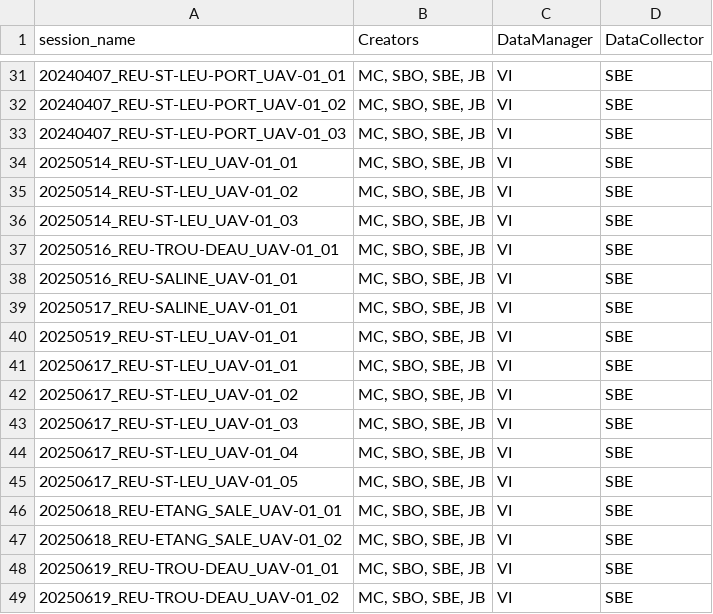
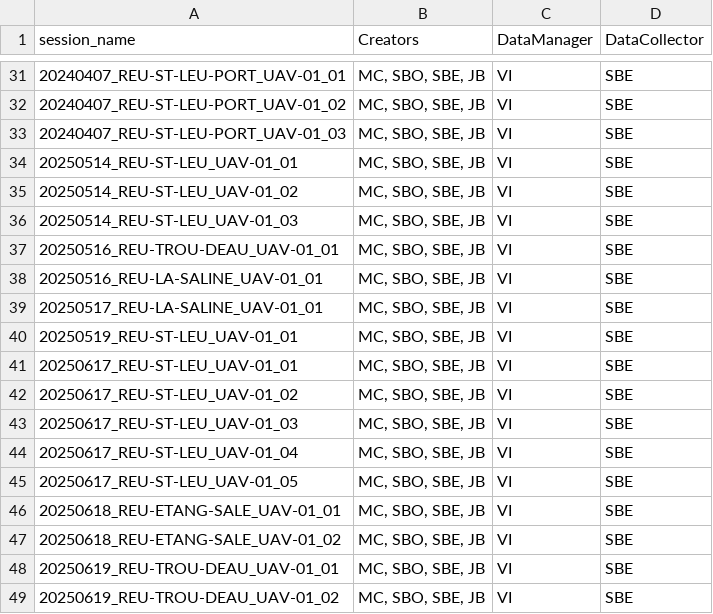
Before and after one commit to SeatizenDOI/zenodo-tools, a CSV file: metadata/contributors/suivi_session_uav.csv, drawn as a sheet; only a part is shown, gaps mark what is left out.

Commit message:
Update uml and suivi_session_serge

```diff
--- a/metadata/contributors/suivi_session_uav.csv
+++ b/metadata/contributors/suivi_session_uav.csv
@@ -37,4 +37,4 @@ session_name,Creators,DataManager,DataCollector
 20250516_REU-TROU-DEAU_UAV-01_01,"MC, SBO, SBE, JB",VI,SBE
-20250516_REU-SALINE_UAV-01_01,"MC, SBO, SBE, JB",VI,SBE
-20250517_REU-SALINE_UAV-01_01,"MC, SBO, SBE, JB",VI,SBE
+20250516_REU-LA-SALINE_UAV-01_01,"MC, SBO, SBE, JB",VI,SBE
+20250517_REU-LA-SALINE_UAV-01_01,"MC, SBO, SBE, JB",VI,SBE
 20250519_REU-ST-LEU_UAV-01_01,"MC, SBO, SBE, JB",VI,SBE
@@ -45,4 +45,4 @@ session_name,Creators,DataManager,DataCollector
 20250617_REU-ST-LEU_UAV-01_05,"MC, SBO, SBE, JB",VI,SBE
-20250618_REU-ETANG_SALE_UAV-01_01,"MC, SBO, SBE, JB",VI,SBE
-20250618_REU-ETANG_SALE_UAV-01_02,"MC, SBO, SBE, JB",VI,SBE
+20250618_REU-ETANG-SALE_UAV-01_01,"MC, SBO, SBE, JB",VI,SBE
+20250618_REU-ETANG-SALE_UAV-01_02,"MC, SBO, SBE, JB",VI,SBE
 20250619_REU-TROU-DEAU_UAV-01_01,"MC, SBO, SBE, JB",VI,SBE
```
Also changed, not shown: 2 other files.
